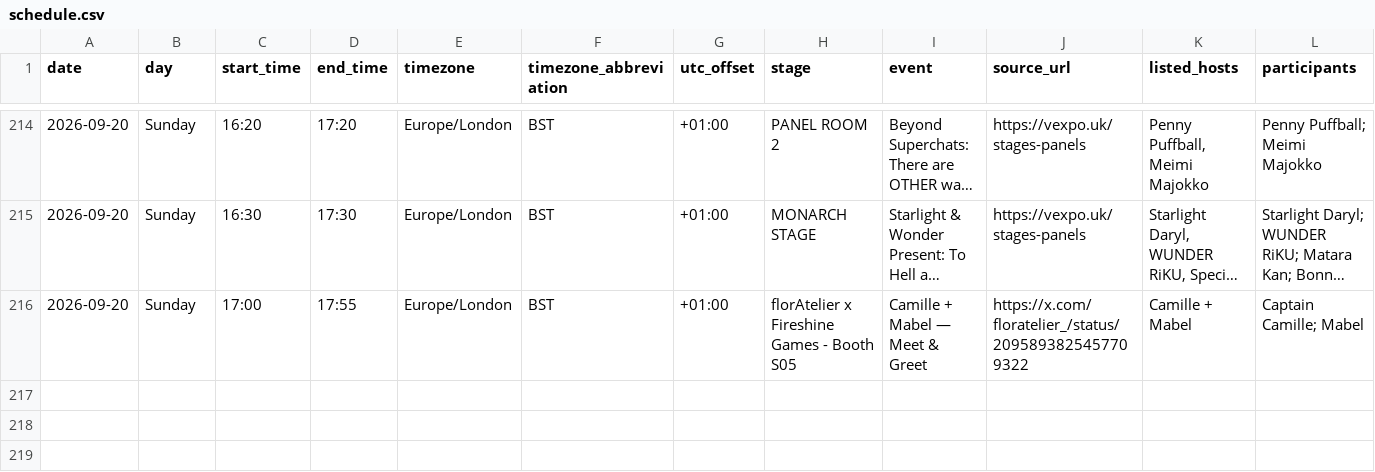
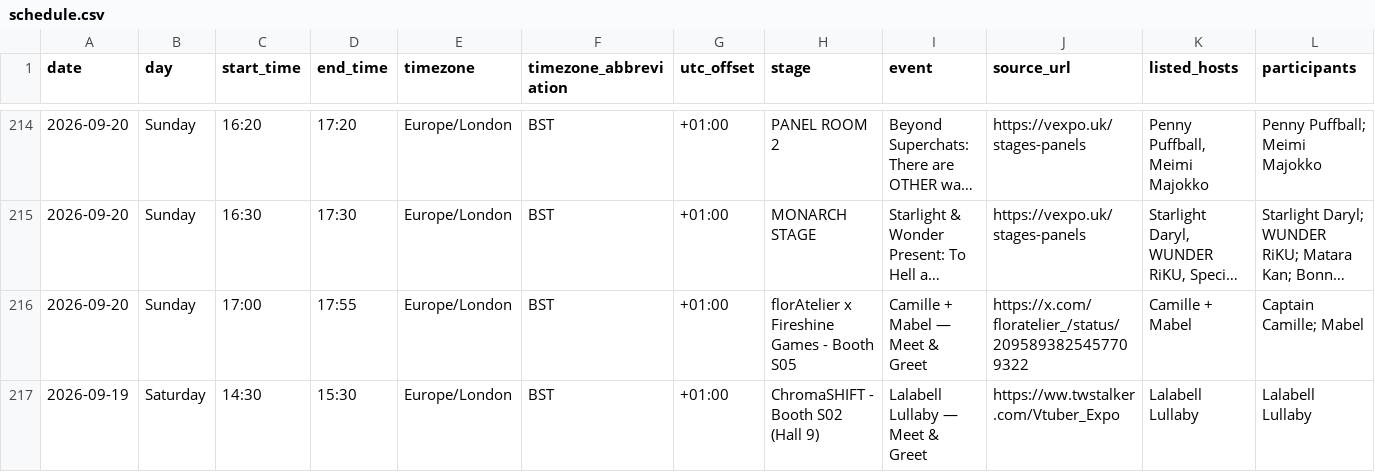
Before and after one commit to uebagi/Vtuber-Conventions, a CSV file: conventions/vexpo-2026/schedule.csv, drawn as a sheet; only a part is shown, gaps mark what is left out; long unchanged cells end in …; rows hold the shown columns only; the diff names each change by its address in the sheet, - before the commit and + after, or states it on an @@ line.

Commit message:
Add Lalabell booth meet-and-greet and record schedule review

```diff
--- a/conventions/vexpo-2026/schedule.csv
+++ b/conventions/vexpo-2026/schedule.csv
+row 217: 2026-09-19 | Saturday | 14:30 | 15:30 | Europe/London | BST | +01:00 | ChromaSHIFT - Booth S02 (Hall 9) | Lalabell Lullaby — Meet & Greet | https://ww.twstalker.com/Vtuber_Expo | Lalabell Lullaby | Lalabell Lullaby
```
Also changed, not shown: 6 other files.
